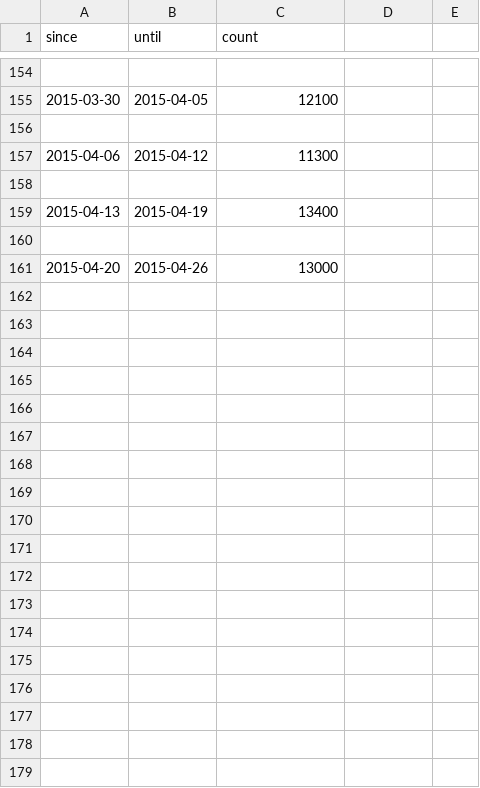
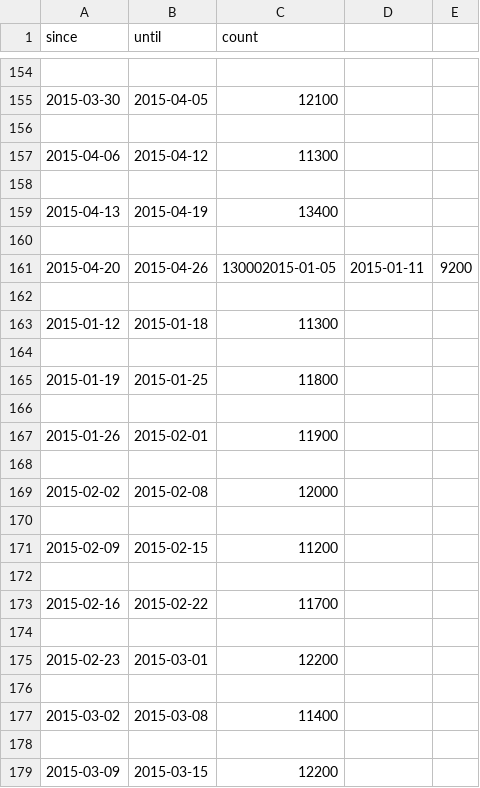
Before and after one commit to suricactus/vidin-calafat-bridge, a CSV file: VidinCalafatBridgeStats.csv, drawn as a sheet; only a part is shown, gaps mark what is left out; the shorter side is filled out with more unchanged rows; the diff covers the shown part only; the diff names each change by its address in the sheet, - before the commit and + after, or states it on an @@ line.

```diff
--- a/VidinCalafatBridgeStats.csv
+++ b/VidinCalafatBridgeStats.csv
+row 161: 2015-04-20 | 2015-04-26 | 130002015-01-05 | 2015-01-11 | 9200
+row 162: (empty)
+row 163: 2015-01-12 | 2015-01-18 | 11300
+row 164: (empty)
+row 165: 2015-01-19 | 2015-01-25 | 11800
+row 166: (empty)
+row 167: 2015-01-26 | 2015-02-01 | 11900
+row 168: (empty)
+row 169: 2015-02-02 | 2015-02-08 | 12000
+row 170: (empty)
+row 171: 2015-02-09 | 2015-02-15 | 11200
+row 172: (empty)
+row 173: 2015-02-16 | 2015-02-22 | 11700
+row 174: (empty)
+row 175: 2015-02-23 | 2015-03-01 | 12200
+row 176: (empty)
+row 177: 2015-03-02 | 2015-03-08 | 11400
+row 178: (empty)
+row 179: 2015-03-09 | 2015-03-15 | 12200
```
Also changed, not shown: 91 added rows elsewhere in this file, 1 other file.
